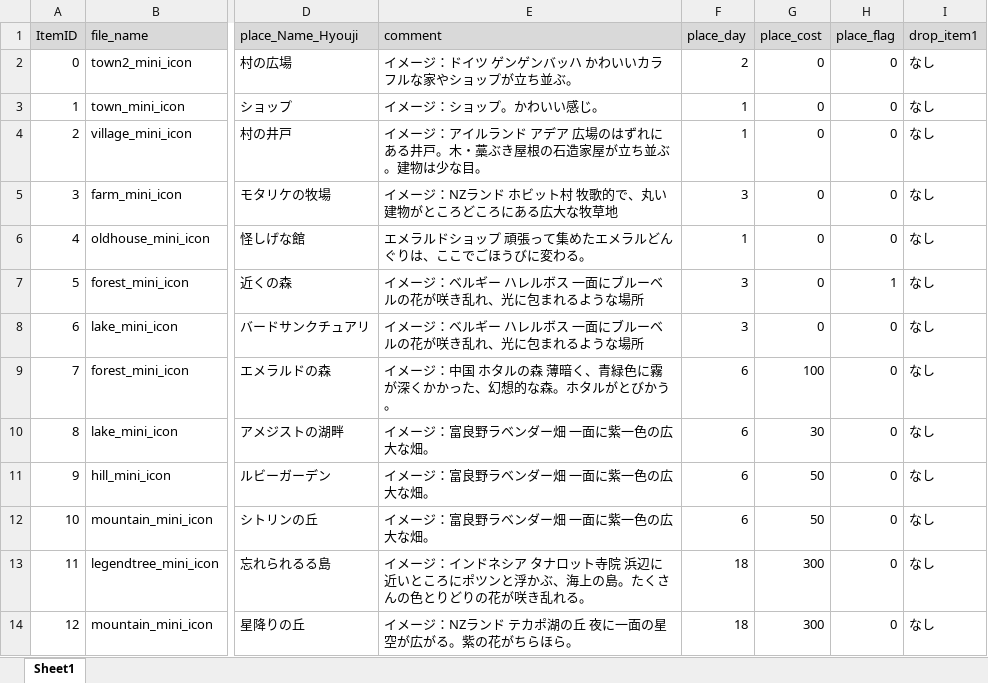
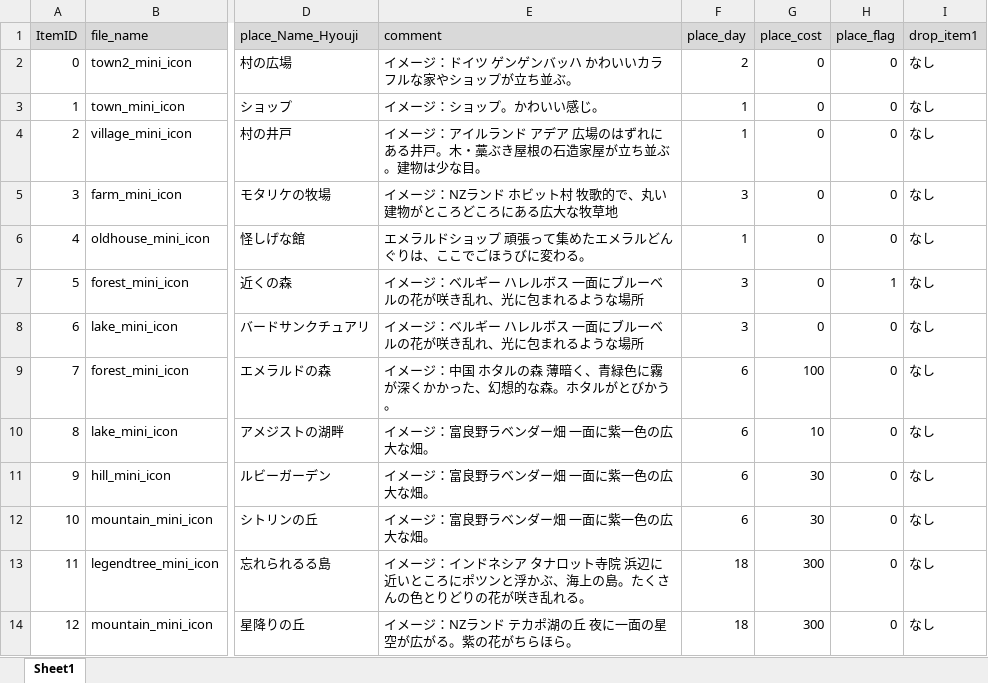
Before and after one commit to matoarita/Okashi_Atlier2, an Excel workbook: Assets/Excel_Data/Entity_matplaceItemDataBase.xlsx, sheet Sheet1, drawn as a sheet; only a part is shown, gaps mark what is left out; values as stored, in another font and other column widths than the file's, no borders; the diff names each change by its address in the sheet, - before the commit and + after, or states it on an @@ line.

```diff
--- a/Assets/Excel_Data/Entity_matplaceItemDataBase.xlsx (sheet Sheet1)
+++ b/Assets/Excel_Data/Entity_matplaceItemDataBase.xlsx (sheet Sheet1)
-G10 (place_cost): 30
+G10 (place_cost): 10
-G11:G12 (place_cost): 50
+G11:G12 (place_cost): 30
```
Also changed, not shown: Assets/Excel_Data/Entity_ItemDataBase.xlsx, 27 other files.
